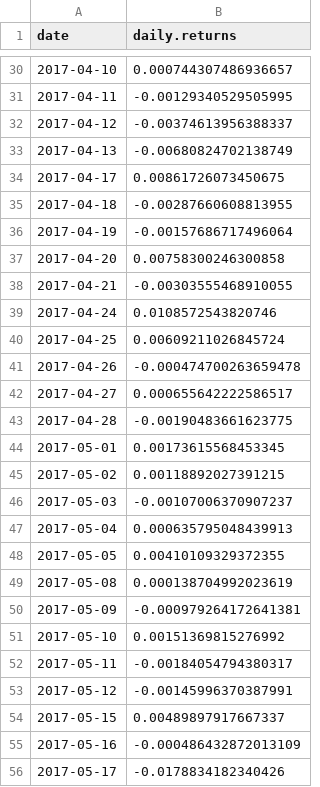
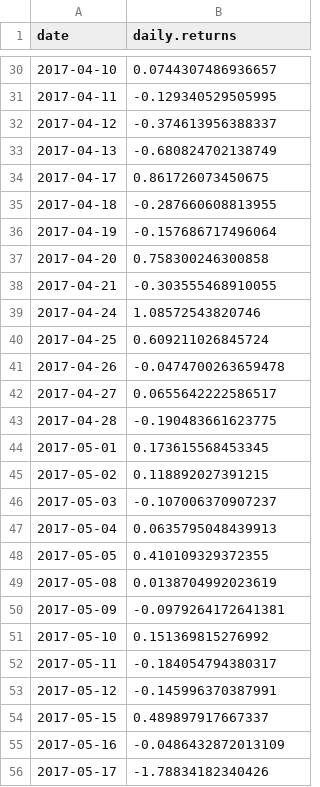
Before and after one commit to anhnguyendepocen/sta371g_f17, a CSV file: docs/data/sp500_mar-1-17_to_sep-1-17.csv, drawn as a sheet; only a part is shown, gaps mark what is left out; the diff covers the shown part only.

```diff
--- a/docs/data/sp500_mar-1-17_to_sep-1-17.csv
+++ b/docs/data/sp500_mar-1-17_to_sep-1-17.csv
@@ -30,27 +30,27 @@
-2017-04-10,0.000744307486936657
-2017-04-11,-0.00129340529505995
-2017-04-12,-0.00374613956388337
-2017-04-13,-0.00680824702138749
-2017-04-17,0.00861726073450675
-2017-04-18,-0.00287660608813955
-2017-04-19,-0.00157686717496064
-2017-04-20,0.00758300246300858
-2017-04-21,-0.00303555468910055
-2017-04-24,0.0108572543820746
-2017-04-25,0.00609211026845724
-2017-04-26,-0.000474700263659478
-2017-04-27,0.000655642222586517
-2017-04-28,-0.00190483661623775
-2017-05-01,0.00173615568453345
-2017-05-02,0.00118892027391215
-2017-05-03,-0.00107006370907237
-2017-05-04,0.000635795048439913
-2017-05-05,0.00410109329372355
-2017-05-08,0.000138704992023619
-2017-05-09,-0.000979264172641381
-2017-05-10,0.00151369815276992
-2017-05-11,-0.00184054794380317
-2017-05-12,-0.00145996370387991
-2017-05-15,0.00489897917667337
-2017-05-16,-0.000486432872013109
-2017-05-17,-0.0178834182340426
+2017-04-10,0.0744307486936657
+2017-04-11,-0.129340529505995
+2017-04-12,-0.374613956388337
+2017-04-13,-0.680824702138749
+2017-04-17,0.861726073450675
+2017-04-18,-0.287660608813955
+2017-04-19,-0.157686717496064
+2017-04-20,0.758300246300858
+2017-04-21,-0.303555468910055
+2017-04-24,1.08572543820746
+2017-04-25,0.609211026845724
+2017-04-26,-0.0474700263659478
+2017-04-27,0.0655642222586517
+2017-04-28,-0.190483661623775
+2017-05-01,0.173615568453345
+2017-05-02,0.118892027391215
+2017-05-03,-0.107006370907237
+2017-05-04,0.0635795048439913
+2017-05-05,0.410109329372355
+2017-05-08,0.0138704992023619
+2017-05-09,-0.0979264172641381
+2017-05-10,0.151369815276992
+2017-05-11,-0.184054794380317
+2017-05-12,-0.145996370387991
+2017-05-15,0.489897917667337
+2017-05-16,-0.0486432872013109
+2017-05-17,-1.78834182340426
```
Also changed, not shown: 101 edited cells elsewhere in this file, 2 other files.
